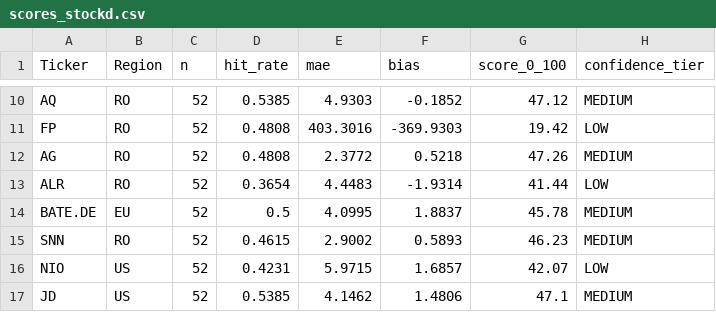
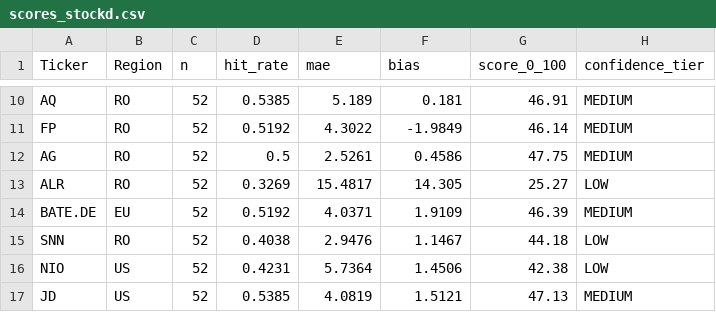
Before and after one commit to drapin22/dp_avb_stock_auto, a CSV file: data/scores_stockd.csv, drawn as a sheet; only a part is shown, gaps mark what is left out; the diff covers the shown part only; the diff names each change by its address in the sheet, - before the commit and + after, or states it on an @@ line.

```diff
--- a/data/scores_stockd.csv
+++ b/data/scores_stockd.csv
-E10 (mae): 4.9303
+E10 (mae): 5.189
-F10 (bias): -0.1852
+F10 (bias): 0.181
-G10 (score_0_100): 47.12
+G10 (score_0_100): 46.91
-D11 (hit_rate): 0.4808
+D11 (hit_rate): 0.5192
-E11 (mae): 403.3016
+E11 (mae): 4.3022
-F11 (bias): -369.9303
+F11 (bias): -1.9849
-G11 (score_0_100): 19.42
+G11 (score_0_100): 46.14
-H11 (confidence_tier): LOW
+H11 (confidence_tier): MEDIUM
-D12 (hit_rate): 0.4808
+D12 (hit_rate): 0.5
-E12 (mae): 2.3772
+E12 (mae): 2.5261
-F12 (bias): 0.5218
+F12 (bias): 0.4586
-G12 (score_0_100): 47.26
+G12 (score_0_100): 47.75
-D13 (hit_rate): 0.3654
+D13 (hit_rate): 0.3269
-E13 (mae): 4.4483
+E13 (mae): 15.4817
-F13 (bias): -1.9314
+F13 (bias): 14.305
-G13 (score_0_100): 41.44
+G13 (score_0_100): 25.27
-D14 (hit_rate): 0.5
+D14 (hit_rate): 0.5192
-E14 (mae): 4.0995
+E14 (mae): 4.0371
-F14 (bias): 1.8837
+F14 (bias): 1.9109
-G14 (score_0_100): 45.78
+G14 (score_0_100): 46.39
-D15 (hit_rate): 0.4615
+D15 (hit_rate): 0.4038
-E15 (mae): 2.9002
+E15 (mae): 2.9476
-F15 (bias): 0.5893
+F15 (bias): 1.1467
-G15 (score_0_100): 46.23
+G15 (score_0_100): 44.18
-H15 (confidence_tier): MEDIUM
+H15 (confidence_tier): LOW
-E16 (mae): 5.9715
+E16 (mae): 5.7364
-F16 (bias): 1.6857
+F16 (bias): 1.4506
-G16 (score_0_100): 42.07
+G16 (score_0_100): 42.38
-E17 (mae): 4.1462
+E17 (mae): 4.0819
-F17 (bias): 1.4806
+F17 (bias): 1.5121
-G17 (score_0_100): 47.1
+G17 (score_0_100): 47.13
```
Also changed, not shown: 56 edited cells elsewhere in this file, data/backtest_eval.csv, data/forecasts_stockd.csv, 3 other files.
